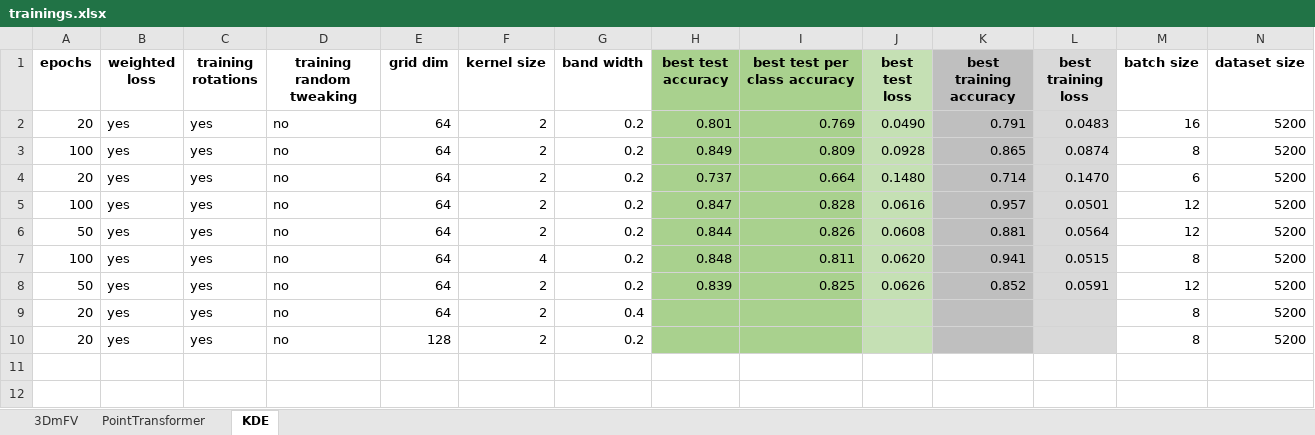
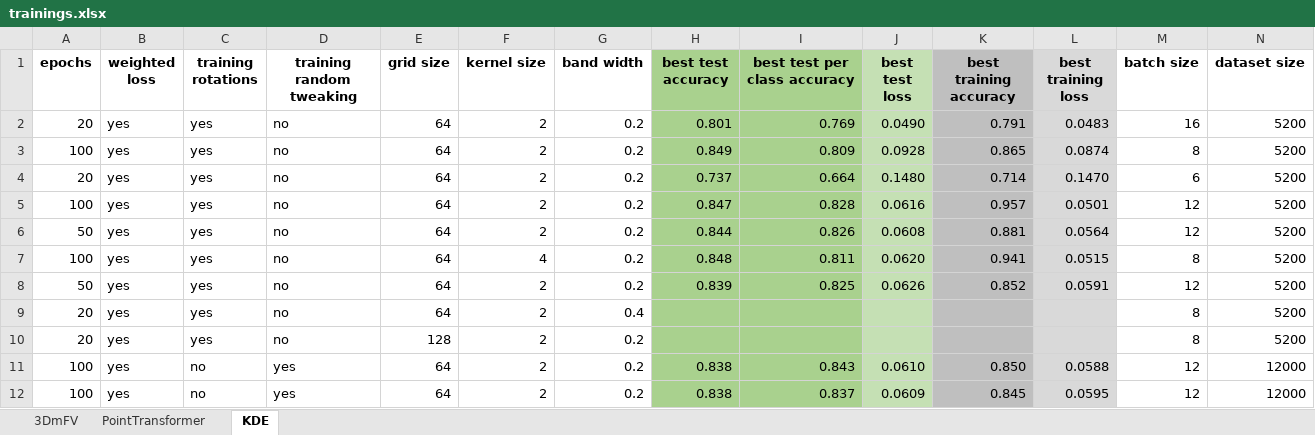
Before and after one commit to destoswa/IndividualProject, an Excel workbook: PROJECT/PointCould_Classification/trainings.xlsx, sheet KDE, drawn as a sheet; only a part is shown; values as stored, in another font and other column widths than the file's, no borders; conditional formats not drawn; rows hold the shown columns only; the diff names each change by its address in the sheet, - before the commit and + after, or states it on an @@ line.

Commit message:
cleaning code + some trainings

```diff
--- a/PROJECT/PointCould_Classification/trainings.xlsx (sheet KDE)
+++ b/PROJECT/PointCould_Classification/trainings.xlsx (sheet KDE)
-E1: grid dim
+E1: grid size
+row 11: 100 | yes | no | yes | 64 | 2 | 0.2 | 0.838 | 0.843 | 0.0610 | 0.850 | 0.0588 | 12 | 12000
+row 12: 100 | yes | no | yes | 64 | 2 | 0.2 | 0.838 | 0.837 | 0.0609 | 0.845 | 0.0595 | 12 | 12000
```
Also changed, not shown: 41 other files.
